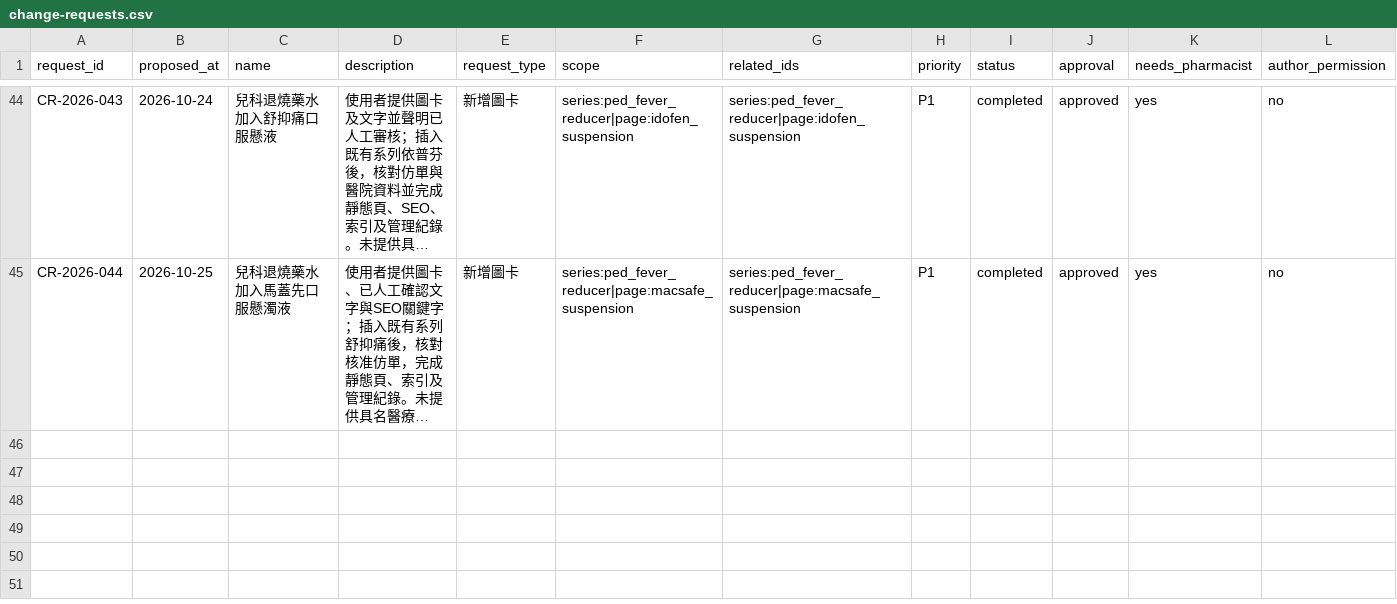
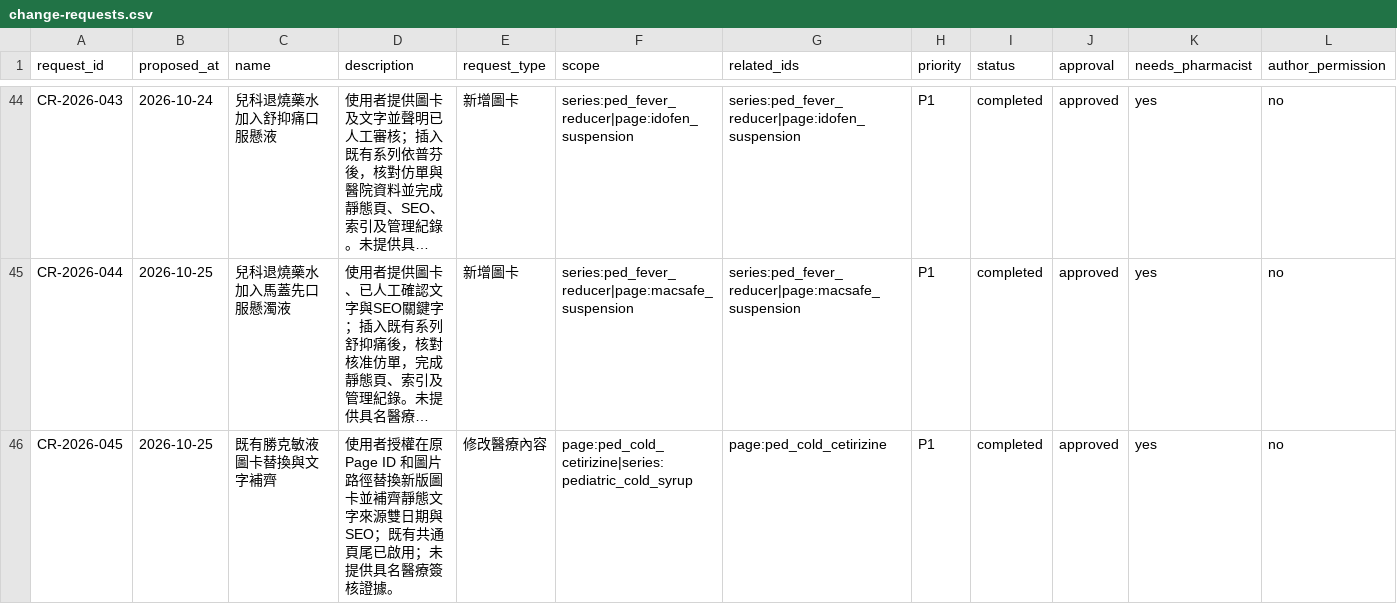
Before and after one commit to liaoweihung/pteduimg, a CSV file: docs/project-management/change-requests.csv, drawn as a sheet; only a part is shown, gaps mark what is left out; long unchanged cells end in …; rows hold the shown columns only; the diff names each change by its address in the sheet, - before the commit and + after, or states it on an @@ line.

Commit message:
CETIRIZINE ORAL SOLUTION

```diff
--- a/docs/project-management/change-requests.csv
+++ b/docs/project-management/change-requests.csv
+row 46: CR-2026-045 | 2026-10-25 | 既有勝克敏液圖卡替換與文字補齊 | 使用者授權在原 Page ID 和圖片路徑替換新版圖卡並補齊靜態文字來源雙日期與 SEO；既有共通頁尾已啟用；未提供具名醫療簽核證據。 | 修改醫療內容 | page:ped_cold_cetirizine|series:pediatric_cold_syrup | page:ped_cold_cetirizine | P1 | completed | approved | yes | no
```
Also changed, not shown: docs/project-management/page-inventory.csv, 19 other files.
